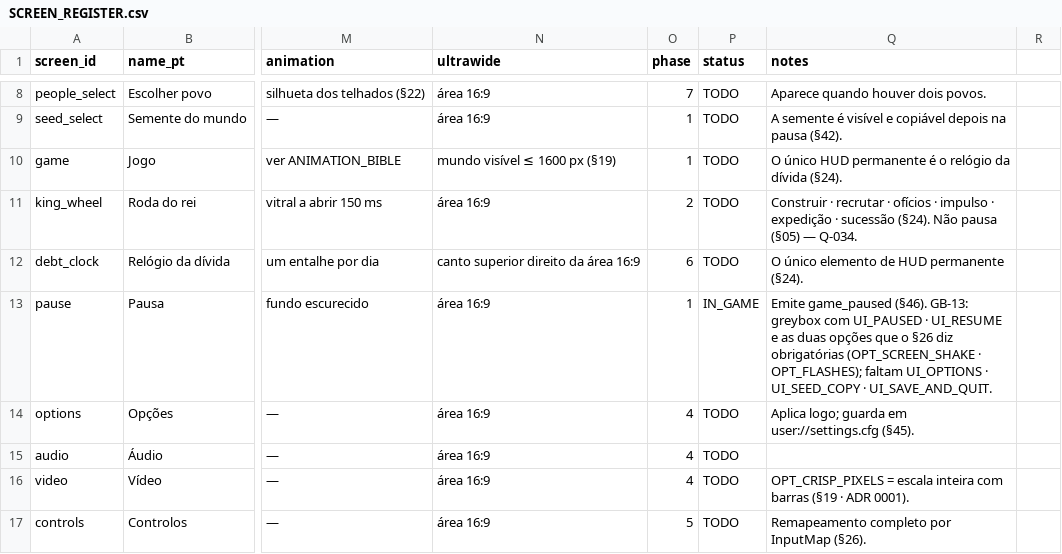
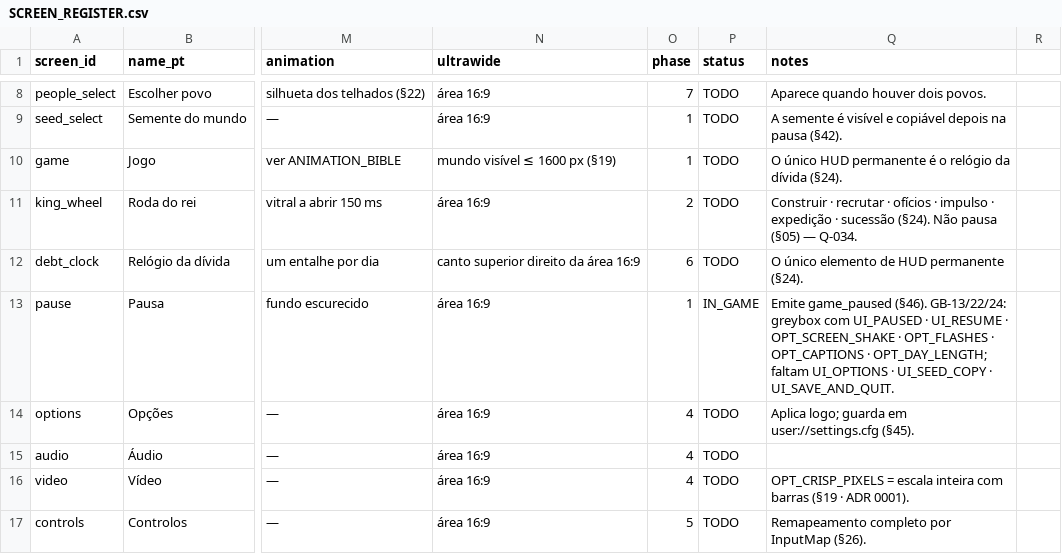
Before and after one commit to henriquecoding/empire, a CSV file: docs/ux/SCREEN_REGISTER.csv, drawn as a sheet; only a part is shown, gaps mark what is left out; the diff names each change by its address in the sheet, - before the commit and + after, or states it on an @@ line.

```diff
--- a/docs/ux/SCREEN_REGISTER.csv
+++ b/docs/ux/SCREEN_REGISTER.csv
-Q13 (notes): …game_paused (§46). GB-13: greybox com UI_PAUSED · UI_RESUME e as duas opções que o §26 diz obrigatórias (OPT_SCREEN_SHAKE · OPT_FLASHES); faltam UI_OPTIONS…
+Q13 (notes): …game_paused (§46). GB-13/22/24: greybox com UI_PAUSED · UI_RESUME · OPT_SCREEN_SHAKE · OPT_FLASHES · OPT_CAPTIONS · OPT_DAY_LENGTH; faltam UI_OPTIONS…
```
Also changed, not shown: 31 other files.
